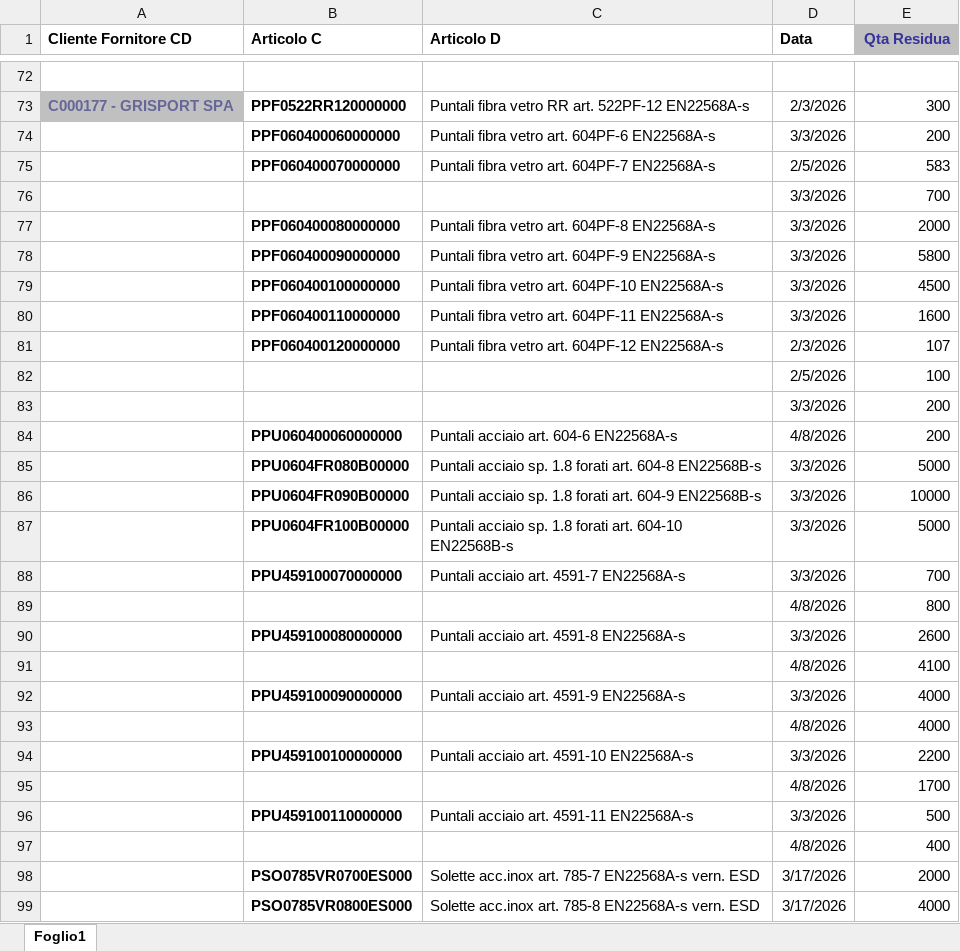
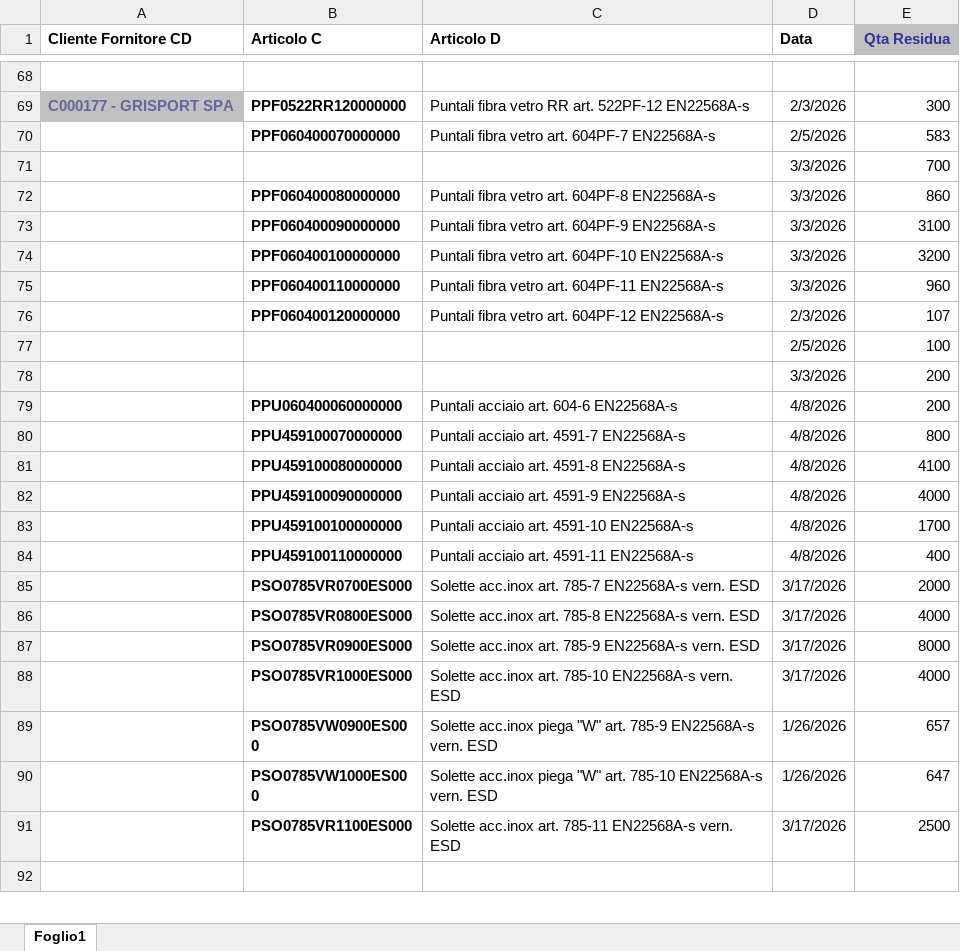
Before and after one commit to denis-safit/SAFiT, an Excel workbook: righe_Ordini_ARCA.xlsx, sheet Foglio1, drawn as a sheet; only a part is shown, gaps mark what is left out; the shorter side is filled out with more unchanged rows; values as stored, in another font and other column widths than the file's, no borders; removed rows and columns are numbered as before the commit, all else as after; the diff covers the shown part only; the diff names each change by its address in the sheet, - before the commit and + after, or states it on an @@ line.

```diff
--- a/righe_Ordini_ARCA.xlsx (sheet Foglio1)
+++ b/righe_Ordini_ARCA.xlsx (sheet Foglio1)
-row 74:  | PPF060400060000000 | Puntali fibra vetro art. 604PF-6 EN22568A-s | 3/3/2026 | 200
-E72 (Qta Residua): 2000
+E72 (Qta Residua): 860
-E73 (Qta Residua): 5800
+E73 (Qta Residua): 3100
-E74 (Qta Residua): 4500
+E74 (Qta Residua): 3200
-E75 (Qta Residua): 1600
+E75 (Qta Residua): 960
-row 85:  | PPU0604FR080B00000 | Puntali acciaio sp. 1.8 forati art. 604-8 EN22568B-s | 3/3/2026 | 5000
-row 86:  | PPU0604FR090B00000 | Puntali acciaio sp. 1.8 forati art. 604-9 EN22568B-s | 3/3/2026 | 10000
-row 87:  | PPU0604FR100B00000 | Puntali acciaio sp. 1.8 forati art. 604-10 EN22568B-s | 3/3/2026 | 5000
-D80 (Data): 3/3/2026
+D80 (Data): 4/8/2026
-E80 (Qta Residua): 700
+E80 (Qta Residua): 800
-row 89:  |  |  | 4/8/2026 | 800
-D81 (Data): 3/3/2026
+D81 (Data): 4/8/2026
-E81 (Qta Residua): 2600
+E81 (Qta Residua): 4100
-row 91:  |  |  | 4/8/2026 | 4100
-D82 (Data): 3/3/2026
+D82 (Data): 4/8/2026
-row 93:  |  |  | 4/8/2026 | 4000
-D83 (Data): 3/3/2026
+D83 (Data): 4/8/2026
-E83 (Qta Residua): 2200
+E83 (Qta Residua): 1700
-row 95:  |  |  | 4/8/2026 | 1700
-D84 (Data): 3/3/2026
+D84 (Data): 4/8/2026
-E84 (Qta Residua): 500
+E84 (Qta Residua): 400
-row 97:  |  |  | 4/8/2026 | 400
```
Also changed, not shown: 6 removed rows, 2 edited cells and cell formats elsewhere in this sheet, Avanzamento_access.xlsx, 2 other files.
